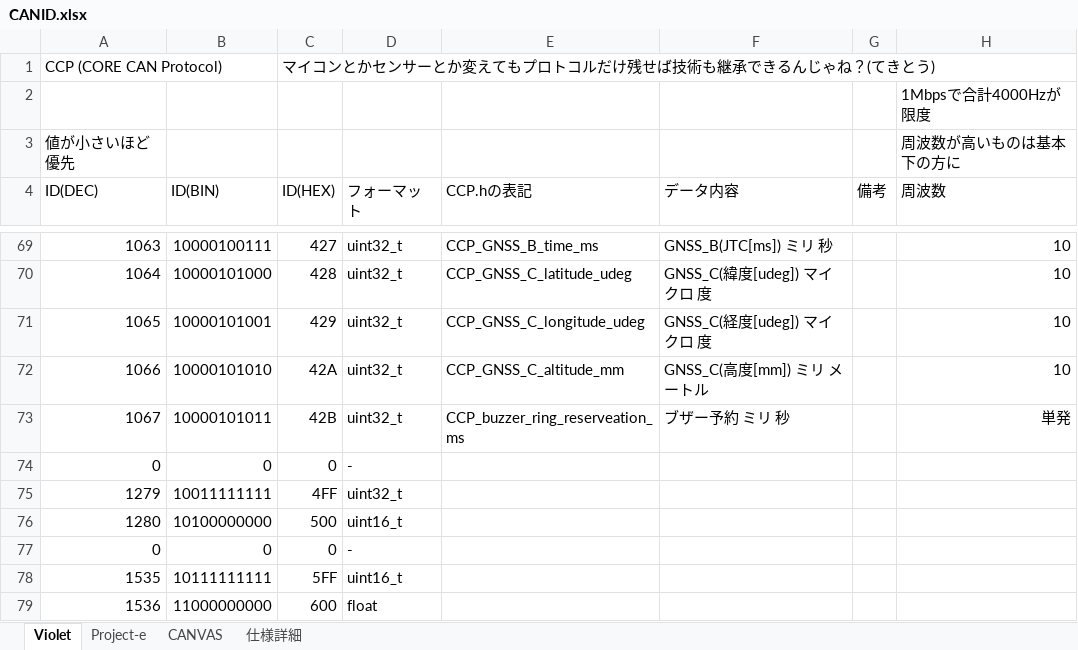
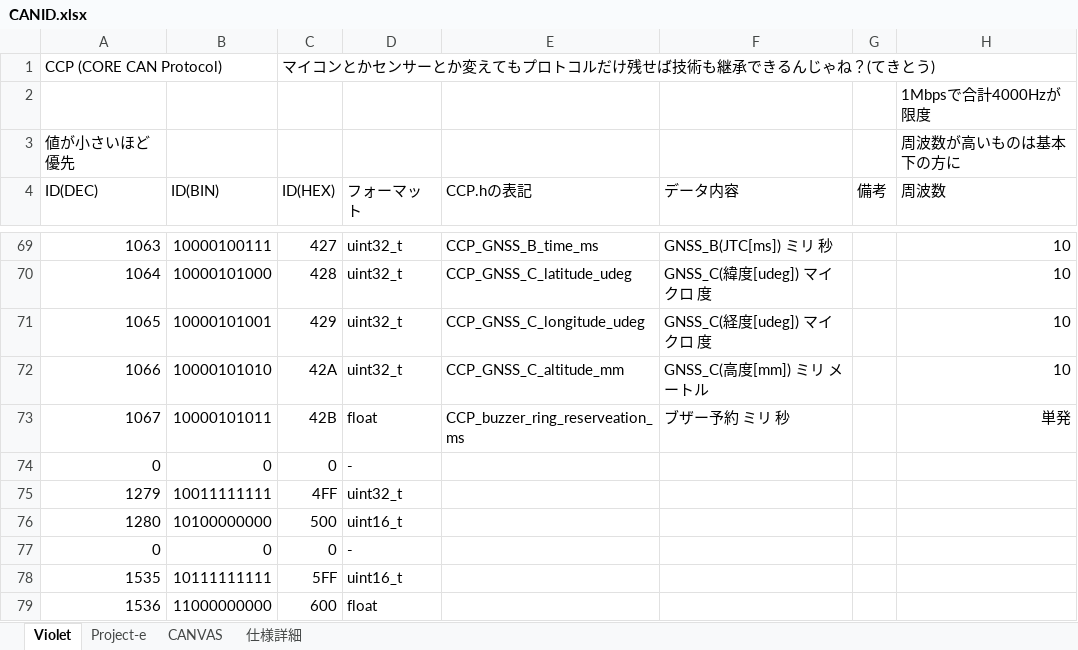
Before and after one commit to core-rocket/CCP, an Excel workbook: CANID.xlsx, sheet Violet, drawn as a sheet; only a part is shown, gaps mark what is left out; values as stored, in another font and other column widths than the file's, no borders; the diff names each change by its address in the sheet, - before the commit and + after, or states it on an @@ line.

Commit message:
電源周り

```diff
--- a/CANID.xlsx (sheet Violet)
+++ b/CANID.xlsx (sheet Violet)
-D73 (フォーマット): uint32_t
+D73 (フォーマット): float
```
